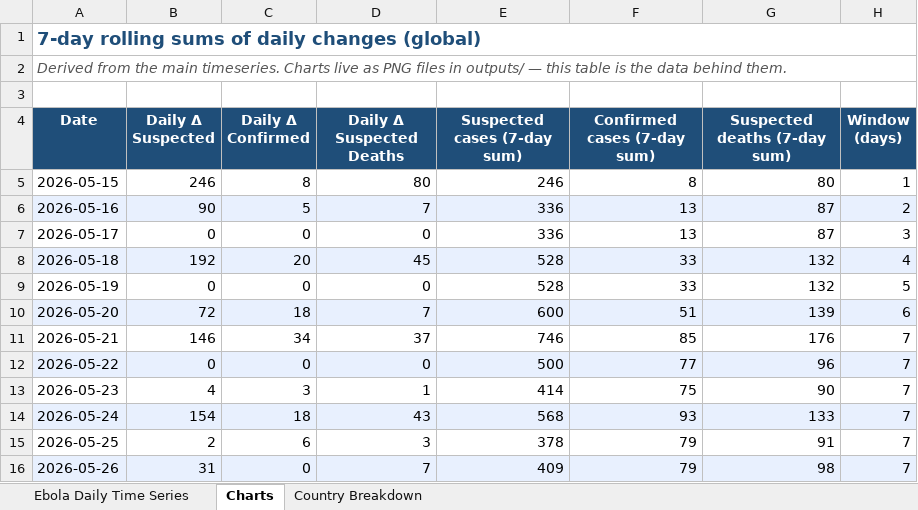
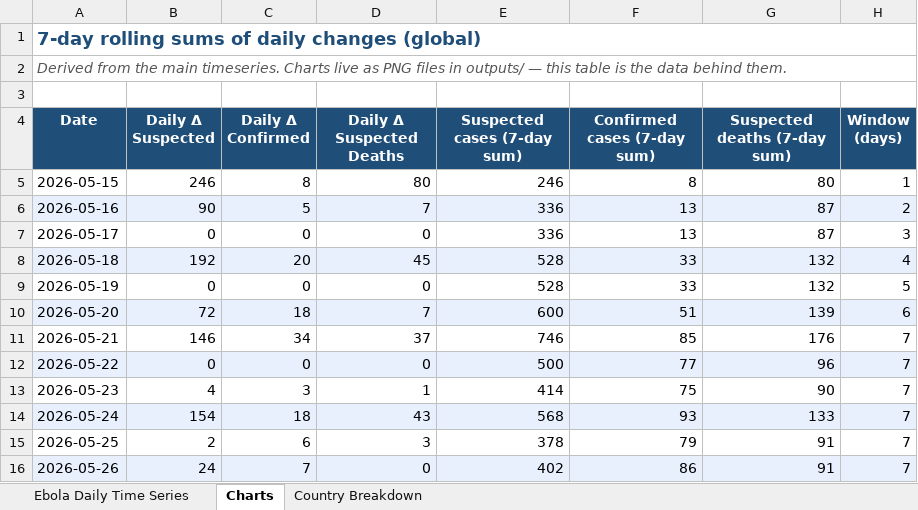
Before and after one commit to webbegole/ebola-bundibugyo-tracker-2026, an Excel workbook: outputs/ebola_timeseries.xlsx, sheet Charts, drawn as a sheet; values as stored, in another font and other column widths than the file's, no borders; the diff names each change by its address in the sheet, - before the commit and + after, or states it on an @@ line.

Commit message:
Daily update 2026-05-27: May 26 row refined per BNO News article — DRC sus/conf split (937/112 → 930/119, sus_deaths 230→223); totals 1,049/241 unchanged; 13 health zones; 2,231 contacts

```diff
--- a/outputs/ebola_timeseries.xlsx (sheet Charts)
+++ b/outputs/ebola_timeseries.xlsx (sheet Charts)
-B16 (Daily Δ Suspected): 31
+B16 (Daily Δ Suspected): 24
-C16 (Daily Δ Confirmed): 0
+C16 (Daily Δ Confirmed): 7
-D16 (Daily Δ Suspected Deaths): 7
+D16 (Daily Δ Suspected Deaths): 0
-E16 (Suspected cases (7-day sum)): 409
+E16 (Suspected cases (7-day sum)): 402
-F16 (Confirmed cases (7-day sum)): 79
+F16 (Confirmed cases (7-day sum)): 86
-G16 (Suspected deaths (7-day sum)): 98
+G16 (Suspected deaths (7-day sum)): 91
```
Also changed, not shown: sheet Ebola Daily Time Series, sheet Country Breakdown, 7 other files.
